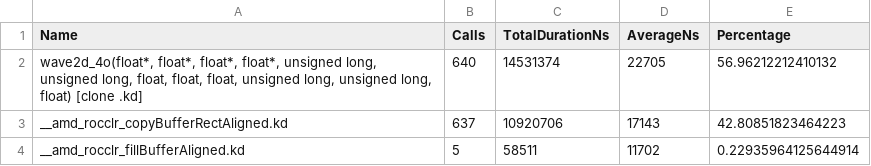
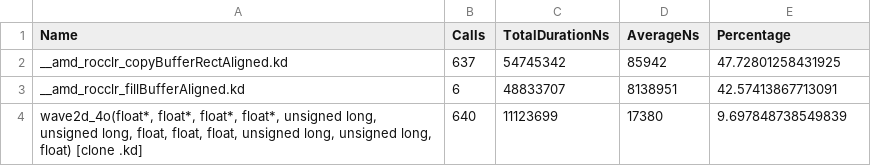
Before and after one commit to pelagos-consulting/HIP_Course, a CSV file: course_material/L8_IO_Optimisation/rocprof_trace/wave2d_async_events.stats.csv, drawn as a sheet.

```diff
--- a/course_material/L8_IO_Optimisation/rocprof_trace/wave2d_async_events.stats.csv
+++ b/course_material/L8_IO_Optimisation/rocprof_trace/wave2d_async_events.stats.csv
@@ -1,4 +1,4 @@
 "Name","Calls","TotalDurationNs","AverageNs","Percentage"
-"wave2d_4o(float*, float*, float*, float*, unsigned long, unsigned long, float, float, float, unsigned long, unsigned long, float) [clone .kd]",640,14531374,22705,56.96212212410132
-"__amd_rocclr_copyBufferRectAligned.kd",637,10920706,17143,42.80851823464223
-"__amd_rocclr_fillBufferAligned.kd",5,58511,11702,0.22935964125644914
+"__amd_rocclr_copyBufferRectAligned.kd",637,54745342,85942,47.72801258431925
+"__amd_rocclr_fillBufferAligned.kd",6,48833707,8138951,42.57413867713091
+"wave2d_4o(float*, float*, float*, float*, unsigned long, unsigned long, float, float, float, unsigned long, unsigned long, float) [clone .kd]",640,11123699,17380,9.697848738549839
```
Also changed, not shown: course_material/L8_IO_Optimisation/rocprof_trace/wave2d_async_streams.hip_stats.csv, course_material/L8_IO_Optimisation/rocprof_trace/wave2d_async_streams.hsa_stats.csv, 23 other files.
